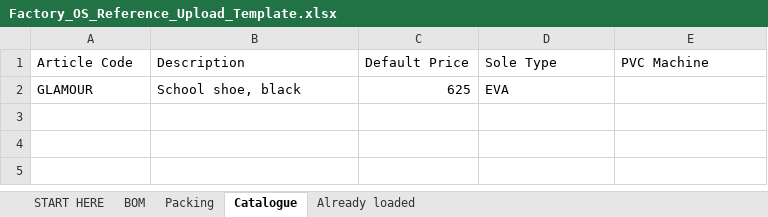
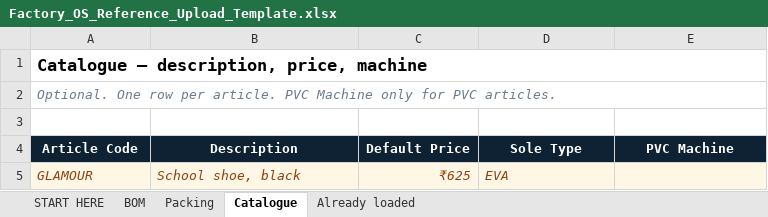
Before and after one commit to diyaroongta/rex-shoes-mvp, an Excel workbook: public/Factory_OS_Reference_Upload_Template.xlsx, sheet Catalogue, drawn as a sheet; values as stored, in another font and other column widths than the file's, no borders; addresses are those after the commit; the diff names each change by its address in the sheet, - before the commit and + after, or states it on an @@ line.

```diff
--- a/public/Factory_OS_Reference_Upload_Template.xlsx (sheet Catalogue)
+++ b/public/Factory_OS_Reference_Upload_Template.xlsx (sheet Catalogue)
+row 1: Catalogue — description, price, machine
+row 2: Optional. One row per article. PVC Machine only for PVC articles.
+row 3: (empty)
@@ A4:E4 fill: none → #0F2233, bold: off → on, text colour: black → #FFFFFF, alignment: left → center @@
-A5:E5 fill: none
+A5:E5 fill: #FFF7E6
@@ A5:D5 italic: off → on, text colour: black → #92400E @@
-C5 (Default Price): 625
+C5 (Default Price): ₹625
```
Also changed, not shown: sheet START HERE, sheet BOM, sheet Packing, sheet Already loaded, 6 other files.
